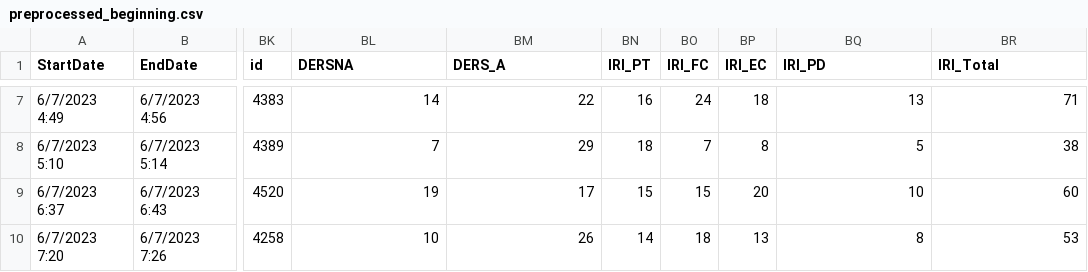
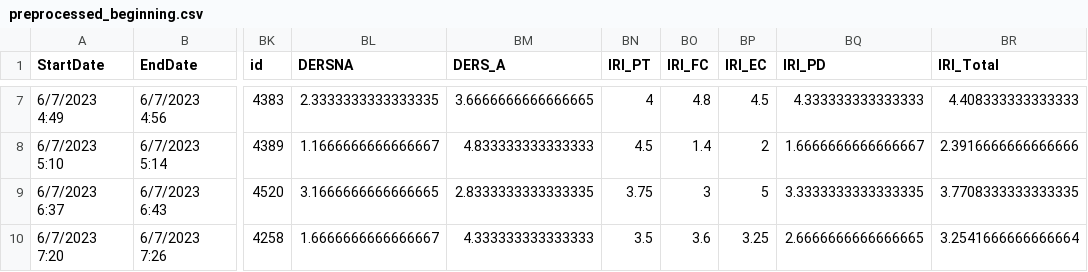
Before and after one commit to OzMashiah/empathy-and-acceptance, a CSV file: preprocessed/preprocessed_beginning.csv, drawn as a sheet; only a part is shown, gaps mark what is left out; the diff covers the shown part only; the diff names each change by its address in the sheet, - before the commit and + after, or states it on an @@ line.

```diff
--- a/preprocessed/preprocessed_beginning.csv
+++ b/preprocessed/preprocessed_beginning.csv
-BL7 (DERSNA): 14
+BL7 (DERSNA): 2.3333333333333335
-BM7 (DERS_A): 22
+BM7 (DERS_A): 3.6666666666666665
-BN7 (IRI_PT): 16
+BN7 (IRI_PT): 4
-BO7 (IRI_FC): 24
+BO7 (IRI_FC): 4.8
-BP7 (IRI_EC): 18
+BP7 (IRI_EC): 4.5
-BQ7 (IRI_PD): 13
+BQ7 (IRI_PD): 4.333333333333333
-BR7 (IRI_Total): 71
+BR7 (IRI_Total): 4.408333333333333
-BL8 (DERSNA): 7
+BL8 (DERSNA): 1.1666666666666667
-BM8 (DERS_A): 29
+BM8 (DERS_A): 4.833333333333333
-BN8 (IRI_PT): 18
+BN8 (IRI_PT): 4.5
-BO8 (IRI_FC): 7
+BO8 (IRI_FC): 1.4
-BP8 (IRI_EC): 8
+BP8 (IRI_EC): 2
-BQ8 (IRI_PD): 5
+BQ8 (IRI_PD): 1.6666666666666667
-BR8 (IRI_Total): 38
+BR8 (IRI_Total): 2.3916666666666666
-BL9 (DERSNA): 19
+BL9 (DERSNA): 3.1666666666666665
-BM9 (DERS_A): 17
+BM9 (DERS_A): 2.8333333333333335
-BN9 (IRI_PT): 15
+BN9 (IRI_PT): 3.75
-BO9 (IRI_FC): 15
+BO9 (IRI_FC): 3
-BP9 (IRI_EC): 20
+BP9 (IRI_EC): 5
-BQ9 (IRI_PD): 10
+BQ9 (IRI_PD): 3.3333333333333335
-BR9 (IRI_Total): 60
+BR9 (IRI_Total): 3.7708333333333335
-BL10 (DERSNA): 10
+BL10 (DERSNA): 1.6666666666666667
-BM10 (DERS_A): 26
+BM10 (DERS_A): 4.333333333333333
-BN10 (IRI_PT): 14
+BN10 (IRI_PT): 3.5
-BO10 (IRI_FC): 18
+BO10 (IRI_FC): 3.6
-BP10 (IRI_EC): 13
+BP10 (IRI_EC): 3.25
-BQ10 (IRI_PD): 8
+BQ10 (IRI_PD): 2.6666666666666665
-BR10 (IRI_Total): 53
+BR10 (IRI_Total): 3.2541666666666664
```
Also changed, not shown: 140 edited cells elsewhere in this file, preprocessed/preprocessed_daily.csv, preprocessed/preprocessed_ending.csv, 1 other file.
